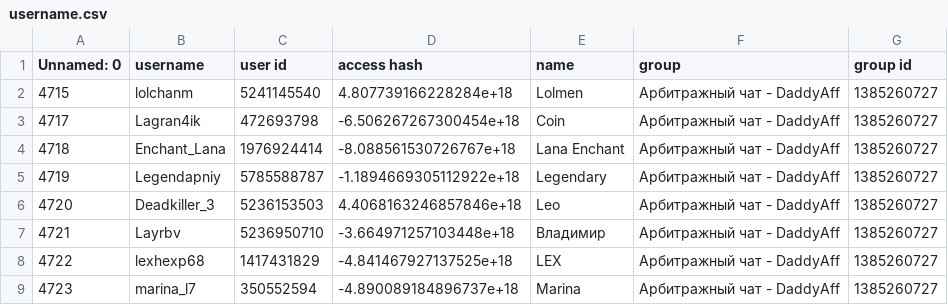
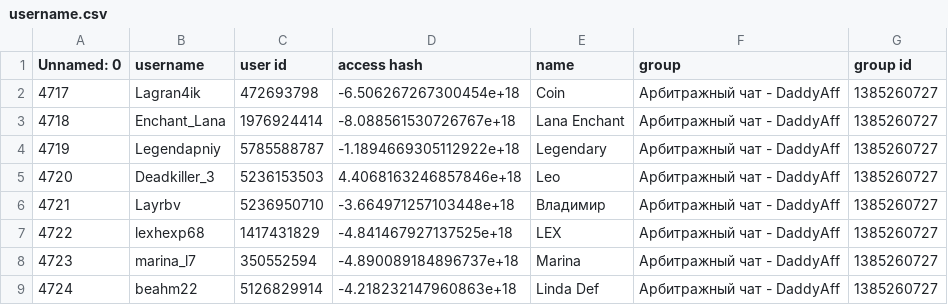
Before and after one commit to abdulselamT/-84-585250618, a CSV file: username.csv, drawn as a sheet; only a part is shown; the shorter side is filled out with more unchanged rows; the diff names each change by its address in the sheet, - before the commit and + after, or states it on an @@ line.

Commit message:
Update username.csv

```diff
--- a/username.csv
+++ b/username.csv
-row 2: 4715 | lolchanm | 5241145540 | 4.807739166228284e+18 | Lolmen | Арбитражный чат - DaddyAff | 1385260727
```
